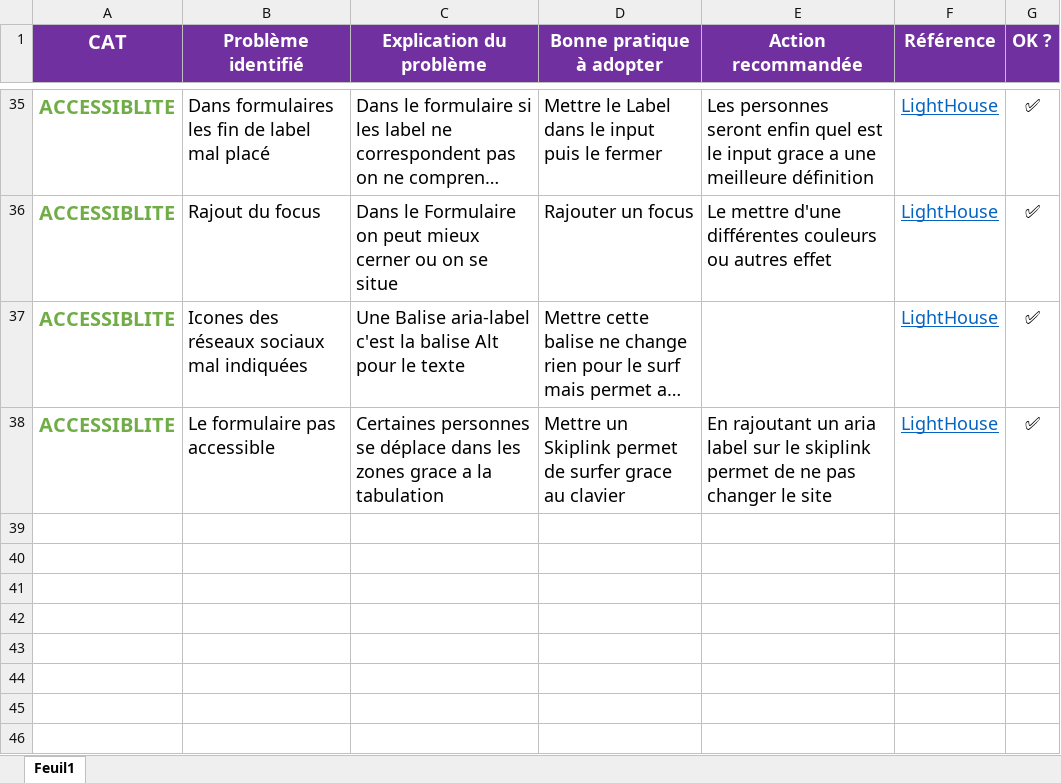
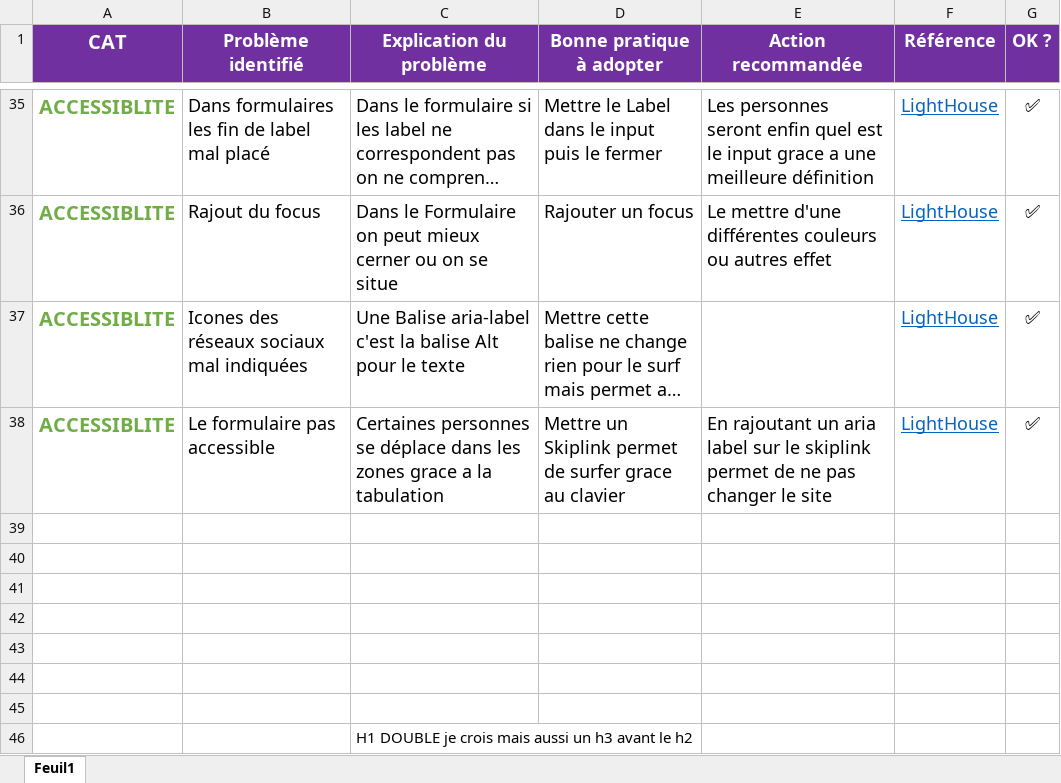
Before and after one commit to FredericGuilet/P4Guillet_Frederic25072021, an Excel workbook: Modèle-audit-SEO.xlsx, sheet Feuil1, drawn as a sheet; only a part is shown, gaps mark what is left out; long unchanged cells end in …; values as stored, in another font and other column widths than the file's, no borders; table styles not drawn; the diff names each change by its address in the sheet, - before the commit and + after, or states it on an @@ line.

```diff
--- a/Modèle-audit-SEO.xlsx (sheet Feuil1)
+++ b/Modèle-audit-SEO.xlsx (sheet Feuil1)
+row 39: (empty)
+row 40: (empty)
+row 41: (empty)
+row 42: (empty)
+row 43: (empty)
+row 44: (empty)
+row 45: (empty)
+row 46:  |  | H1 DOUBLE je crois mais aussi un h3 avant le h2
```
Also changed, not shown: 2 other files.
